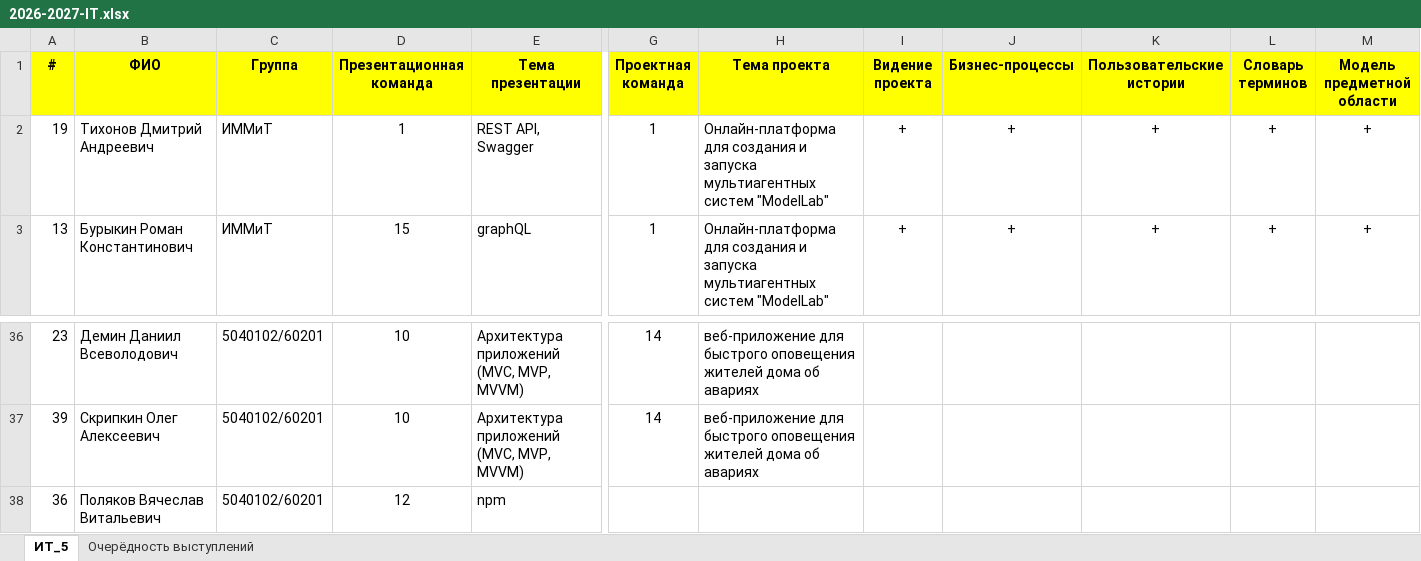
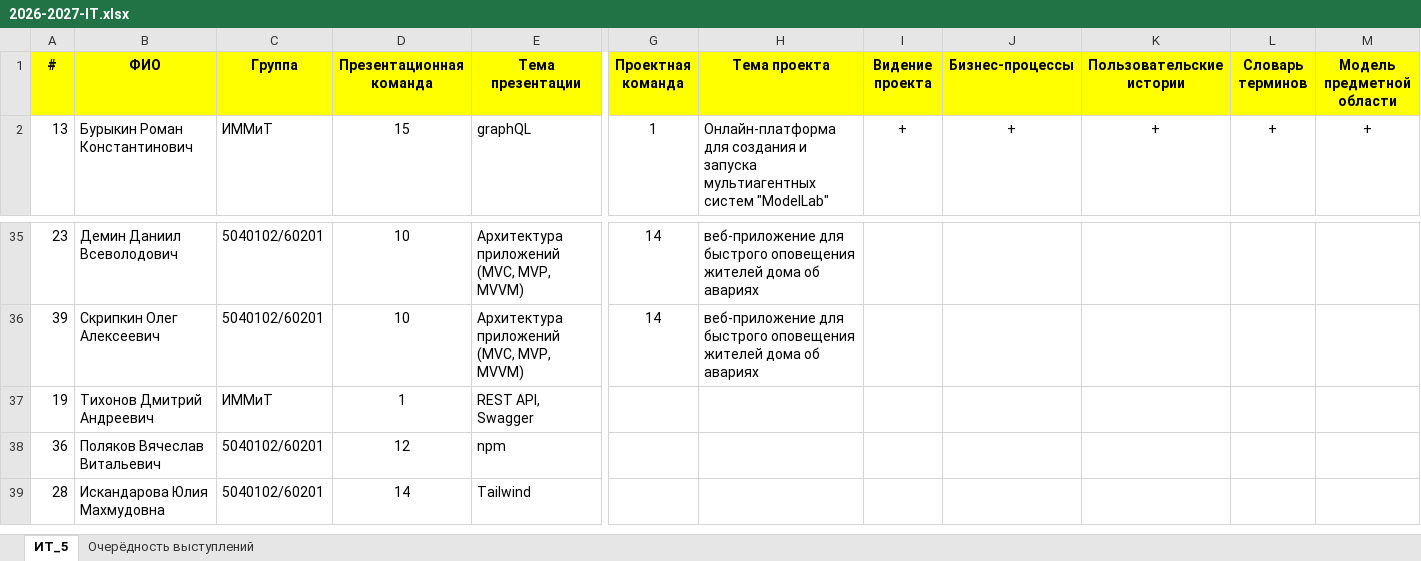
Before and after one commit to DrMozq/it-2026, an Excel workbook: 2026-2027-IT.xlsx, sheet ИТ_5, drawn as a sheet; only a part is shown, gaps mark what is left out; the shorter side is filled out with more unchanged rows; values as stored, in another font and other column widths than the file's, no borders; removed rows and columns are numbered as before the commit, all else as after; rows hold the shown columns only; the diff names each change by its address in the sheet, - before the commit and + after, or states it on an @@ line.

```diff
--- a/2026-2027-IT.xlsx (sheet ИТ_5)
+++ b/2026-2027-IT.xlsx (sheet ИТ_5)
-row 2: 19 | Тихонов Дмитрий Андреевич | ИММиТ | 1 | REST API, Swagger | 1 | Онлайн-платформа для создания и запуска мультиагентных систем "ModelLab" | + | + | + | + | +
+row 37: 19 | Тихонов Дмитрий Андреевич | ИММиТ | 1 | REST API, Swagger
```
Also changed, not shown: sheet Очерёдность выступлений.
